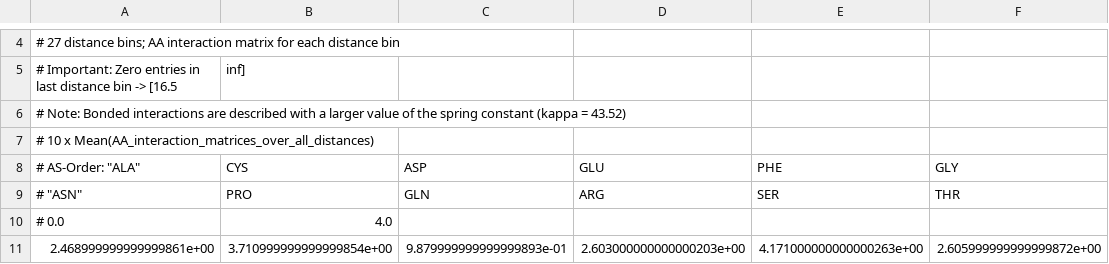
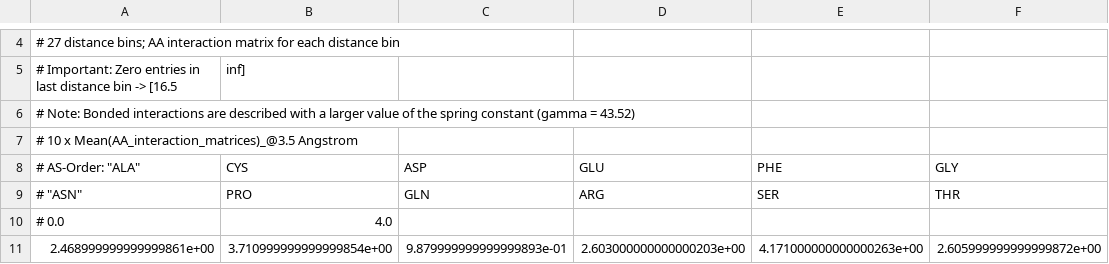
Before and after one commit to biotite-dev/springcraft, a CSV file: src/springcraft/data/sdENM_dehouck_mikhailov_matrix.csv, drawn as a sheet; only a part is shown, gaps mark what is left out; the diff names each change by its address in the sheet, - before the commit and + after, or states it on an @@ line.

```diff
--- a/src/springcraft/data/sdENM_dehouck_mikhailov_matrix.csv
+++ b/src/springcraft/data/sdENM_dehouck_mikhailov_matrix.csv
-A6: …spring constant (kappa = 43.52)
+A6: …spring constant (gamma = 43.52)
-A7: …10 x Mean(AA_interaction_matrices_over_all_distances)
+A7: …10 x Mean(AA_interaction_matrices)_@3.5 Angstrom
```
Also changed, not shown: 1 other file.
